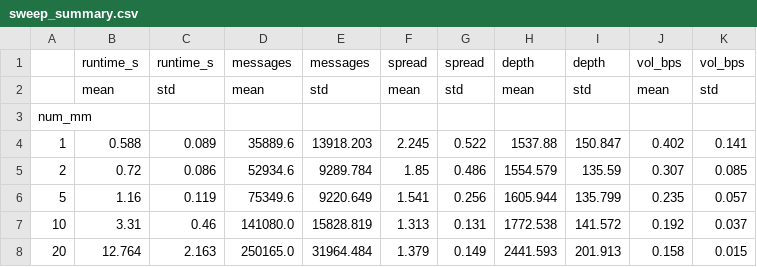
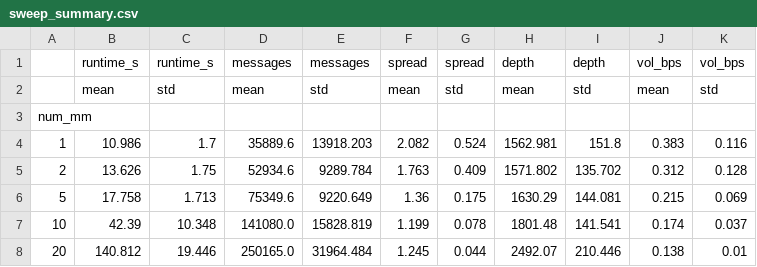
Before and after one commit to Capstone-MFFMARL/abides-jpmc-public, a CSV file: experiments/A_sweep/sweep_summary.csv, drawn as a sheet.

```diff
--- a/experiments/A_sweep/sweep_summary.csv
+++ b/experiments/A_sweep/sweep_summary.csv
@@ -3,6 +3,6 @@
 num_mm,,,,,,,,,,
-1,0.588,0.089,35889.6,13918.203,2.245,0.522,1537.88,150.847,0.402,0.141
-2,0.72,0.086,52934.6,9289.784,1.85,0.486,1554.579,135.59,0.307,0.085
-5,1.16,0.119,75349.6,9220.649,1.541,0.256,1605.944,135.799,0.235,0.057
-10,3.31,0.46,141080.0,15828.819,1.313,0.131,1772.538,141.572,0.192,0.037
-20,12.764,2.163,250165.0,31964.484,1.379,0.149,2441.593,201.913,0.158,0.015
+1,10.986,1.7,35889.6,13918.203,2.082,0.524,1562.981,151.8,0.383,0.116
+2,13.626,1.75,52934.6,9289.784,1.763,0.409,1571.802,135.702,0.312,0.128
+5,17.758,1.713,75349.6,9220.649,1.36,0.175,1630.29,144.081,0.215,0.069
+10,42.39,10.348,141080.0,15828.819,1.199,0.078,1801.48,141.541,0.174,0.037
+20,140.812,19.446,250165.0,31964.484,1.245,0.044,2492.07,210.446,0.138,0.01
```
Also changed, not shown: experiments/A_sweep/sweep_results.csv, 26 other files.
